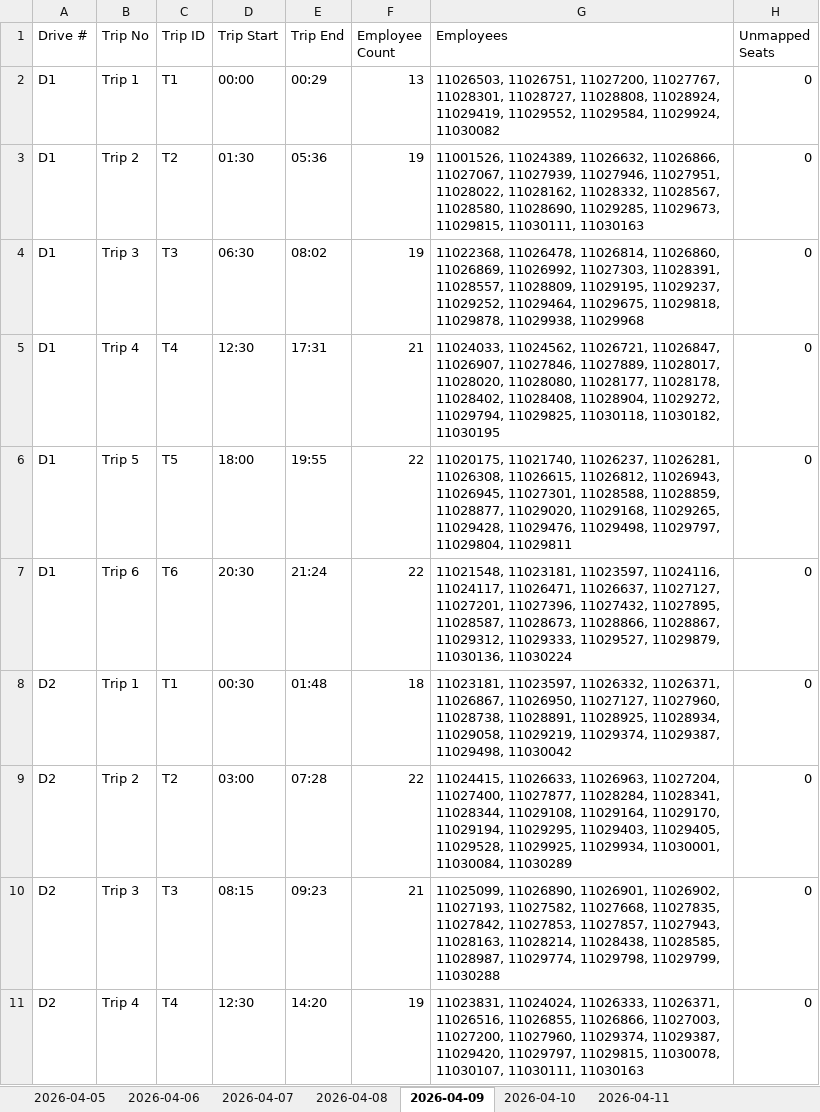
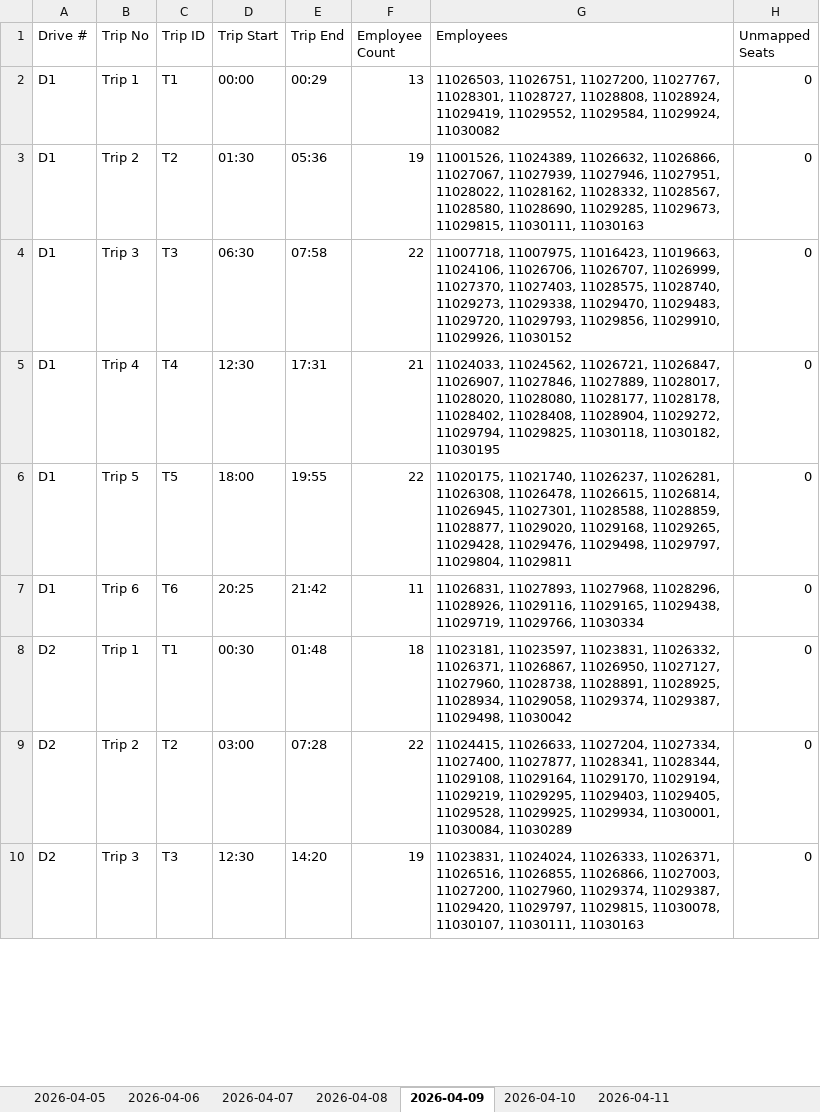
Before and after one commit to Ghostdog007/Kuwait-Project-, an Excel workbook: prototype/output/employer_format/employee_to_bus_mapping_per_day.xlsx, sheet 2026-04-09, drawn as a sheet; only a part is shown; values as stored, in another font and other column widths than the file's, no borders; removed rows and columns are numbered as before the commit, all else as after; the diff covers the shown part only; the diff names each change by its address in the sheet, - before the commit and + after, or states it on an @@ line.

```diff
--- a/prototype/output/employer_format/employee_to_bus_mapping_per_day.xlsx (sheet 2026-04-09)
+++ b/prototype/output/employer_format/employee_to_bus_mapping_per_day.xlsx (sheet 2026-04-09)
-E4 (Trip End): 08:02
+E4 (Trip End): 07:58
-F4 (Employee Count): 19
+F4 (Employee Count): 22
-G4 (Employees): 11022368, 11026478, 11026814, 11026860, 11026869, 11026992, 11027303, 11028391, 11028557, 11028809, 11029195, 11029237, 11029252, 11029464, 11029675, 11029818, 11029878, 11029938, 11029968
+G4 (Employees): 11007718, 11007975, 11016423, 11019663, 11024106, 11026706, 11026707, 11026999, 11027370, 11027403, 11028575, 11028740, 11029273, 11029338, 11029470, 11029483, 11029720, 11029793, 11029856, 11029910, 11029926, 11030152
-G6 (Employees): …11026281, 11026308, 11026615, 11026812, 11026943, 11026945, 11027301,…
+G6 (Employees): …11026281, 11026308, 11026478, 11026615, 11026814, 11026945, 11027301,…
-D7 (Trip Start): 20:30
+D7 (Trip Start): 20:25
-E7 (Trip End): 21:24
+E7 (Trip End): 21:42
-F7 (Employee Count): 22
+F7 (Employee Count): 11
-G7 (Employees): 11021548, 11023181, 11023597, 11024116, 11024117, 11026471, 11026637, 11027127, 11027201, 11027396, 11027432, 11027895, 11028587, 11028673, 11028866, 11028867, 11029312, 11029333, 11029527, 11029879, 11030136, 11030224
+G7 (Employees): 11026831, 11027893, 11027968, 11028296, 11028926, 11029116, 11029165, 11029438, 11029719, 11029766, 11030334
-G8 (Employees): 11023181, 11023597, 11026332, 11026371, 11026867, 11026950, 11027127, 11027960, 11028738, 11028891, 11028925, 11028934, 11029058, 11029219, 11029374, 11029387,…
+G8 (Employees): 11023181, 11023597, 11023831, 11026332, 11026371, 11026867, 11026950, 11027127, 11027960, 11028738, 11028891, 11028925, 11028934, 11029058, 11029374, 11029387,…
-G9 (Employees): 11024415, 11026633, 11026963, 11027204, 11027400, 11027877, 11028284, 11028341, 11028344, 11029108, 11029164, 11029170, 11029194, 11029295, 11029403,…
+G9 (Employees): 11024415, 11026633, 11027204, 11027334, 11027400, 11027877, 11028341, 11028344, 11029108, 11029164, 11029170, 11029194, 11029219, 11029295, 11029403,…
-row 10: D2 | Trip 3 | T3 | 08:15 | 09:23 | 21 | 11025099, 11026890, 11026901, 11026902, 11027193, 11027582, 11027668, 11027835, 11027842, 11027853, 11027857, 11027943, 11028163, 11028214, 11028438, 11028585, 11028987, 11029774, 11029798, 11029799, 11030288 | 0
-B10 (Trip No): Trip 4
+B10 (Trip No): Trip 3
-C10 (Trip ID): T4
+C10 (Trip ID): T3
```
Also changed, not shown: 5 added rows, 4 removed rows and 161 edited cells elsewhere in this sheet, sheet 2026-04-11, sheet 2026-04-08, sheet 2026-04-10, sheet 2026-04-06, sheet 2026-04-05, prototype/output/employer_format/trips_per_day.xlsx, 4 other files.
